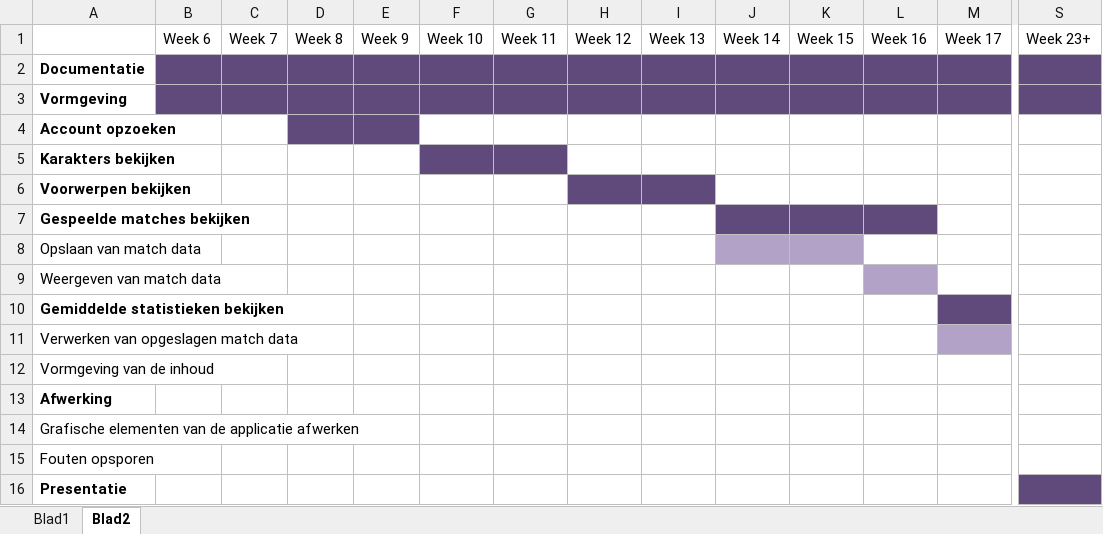
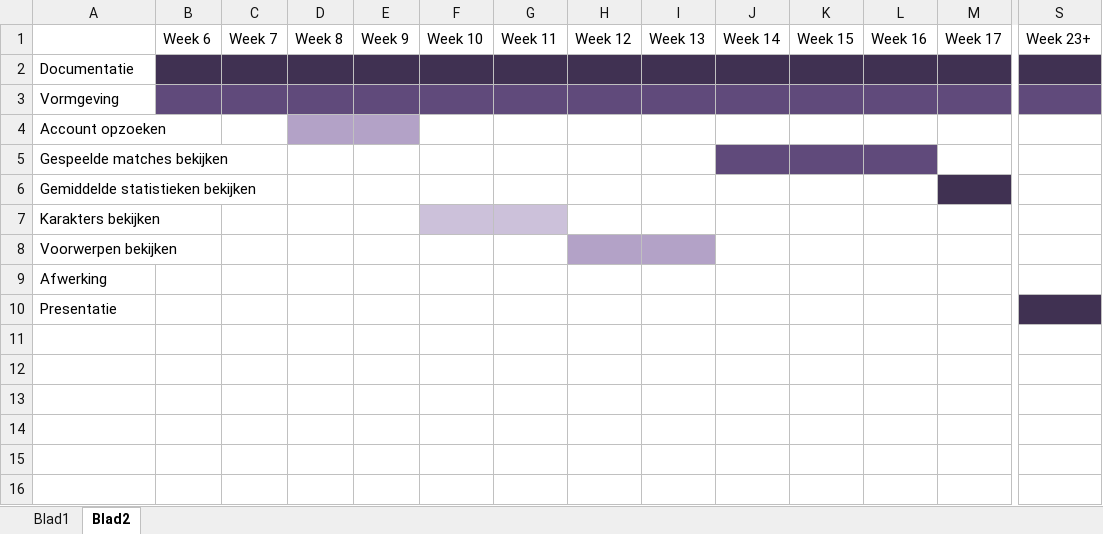
Before and after one commit to Desmaster/QueueStats, an Excel workbook: docs/Planning.xlsx, sheet Blad2, drawn as a sheet; only a part is shown, gaps mark what is left out; values as stored, in another font and other column widths than the file's, no borders; removed rows and columns are numbered as before the commit, all else as after; rows hold the shown columns only; the diff covers the shown part only; the diff names each change by its address in the sheet, - before the commit and + after, or states it on an @@ line.

```diff
--- a/docs/Planning.xlsx (sheet Blad2)
+++ b/docs/Planning.xlsx (sheet Blad2)
-A2:A4 bold: on
+A2:A4 bold: off
-B2:S2 fill: #604A7B
+B2:S2 fill: #403152
-D4:E4 fill: #604A7B
+D4:E4 fill: #B3A2C7
@@ row 7 moved to row 5: Gespeelde matches bekijken @@
@@ row 10 moved to row 6: Gemiddelde statistieken bekijken @@
-A7:A8 bold: on
+A7:A8 bold: off
-F7:G7 fill: #604A7B
+F7:G7 fill: #CCC1DA
-H8:I8 fill: #604A7B
+H8:I8 fill: #B3A2C7
-row 8: Opslaan van match data
-row 9: Weergeven van match data
-row 11: Verwerken van opgeslagen match data
-row 12: Vormgeving van de inhoud
-A9 bold: on
+A9 bold: off
-row 14: Grafische elementen van de applicatie afwerken
-row 15: Fouten opsporen
-A10 bold: on
+A10 bold: off
-S10 fill: #604A7B
+S10 fill: #403152
```
Also changed, not shown: cell formats elsewhere in this sheet, 5 other files.
